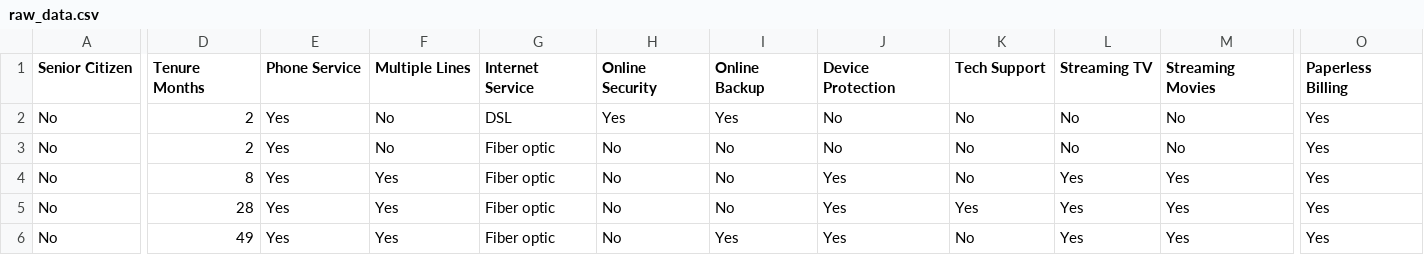
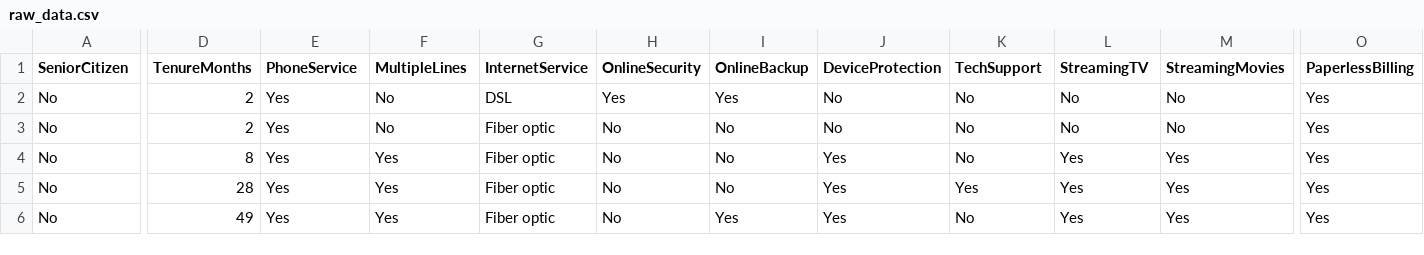
Before and after one commit to ankak2635/Customer-Churn-Predictor, a CSV file: artifacts/raw_data.csv, drawn as a sheet; only a part is shown, gaps mark what is left out; the diff covers the shown part only; the diff names each change by its address in the sheet, - before the commit and + after, or states it on an @@ line.

```diff
--- a/artifacts/raw_data.csv
+++ b/artifacts/raw_data.csv
-A1: Senior Citizen
+A1: SeniorCitizen
-D1: Tenure Months
+D1: TenureMonths
-E1: Phone Service
+E1: PhoneService
-F1: Multiple Lines
+F1: MultipleLines
-G1: Internet Service
+G1: InternetService
-H1: Online Security
+H1: OnlineSecurity
-I1: Online Backup
+I1: OnlineBackup
-J1: Device Protection
+J1: DeviceProtection
-K1: Tech Support
+K1: TechSupport
-L1: Streaming TV
+L1: StreamingTV
-M1: Streaming Movies
+M1: StreamingMovies
-O1: Paperless Billing
+O1: PaperlessBilling
```
Also changed, not shown: 4 edited cells elsewhere in this file, 9 other files.
